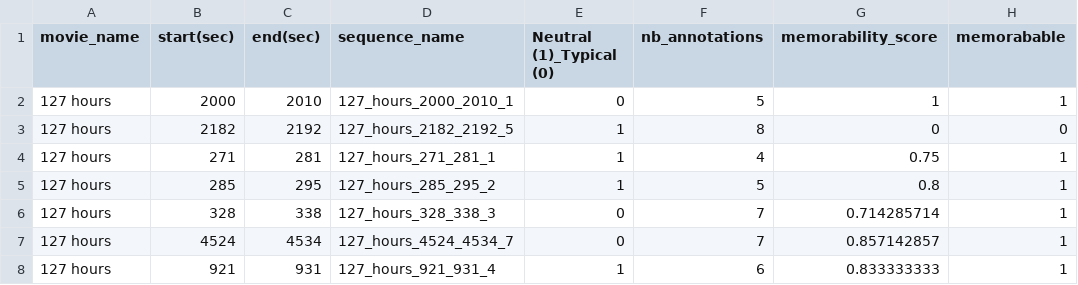
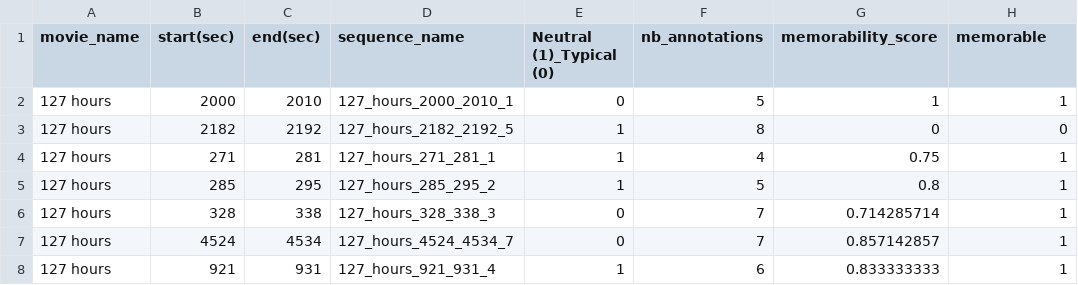
Before and after one commit to santiagxf/M72109, a CSV file: Desafio/Data/ground_truth.csv, drawn as a sheet; only a part is shown.

Commit message:
Update ground_truth.csv

```diff
--- a/Desafio/Data/ground_truth.csv
+++ b/Desafio/Data/ground_truth.csv
@@ -1,2 +1,2 @@
-movie_name,start(sec),end(sec),sequence_name,Neutral (1)_Typical (0),nb_annotations,memorability_score,memorabable
+movie_name,start(sec),end(sec),sequence_name,Neutral (1)_Typical (0),nb_annotations,memorability_score,memorable
 127 hours,2000,2010,127_hours_2000_2010_1,0,5,1,1
```
